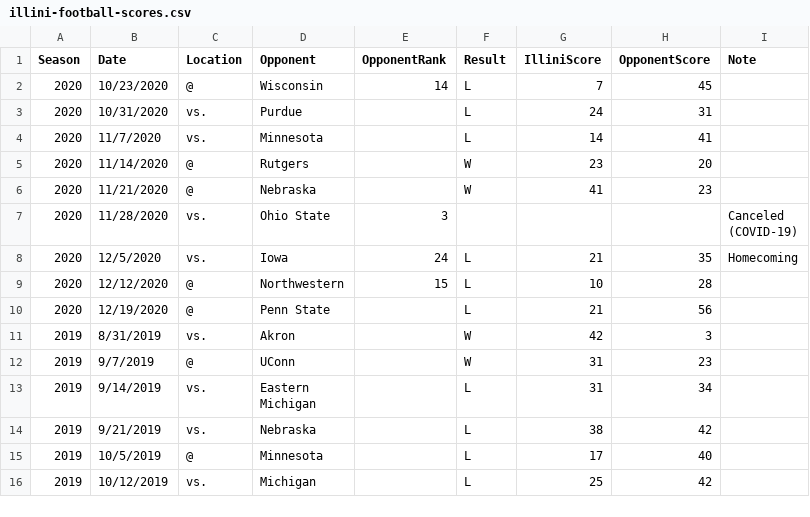
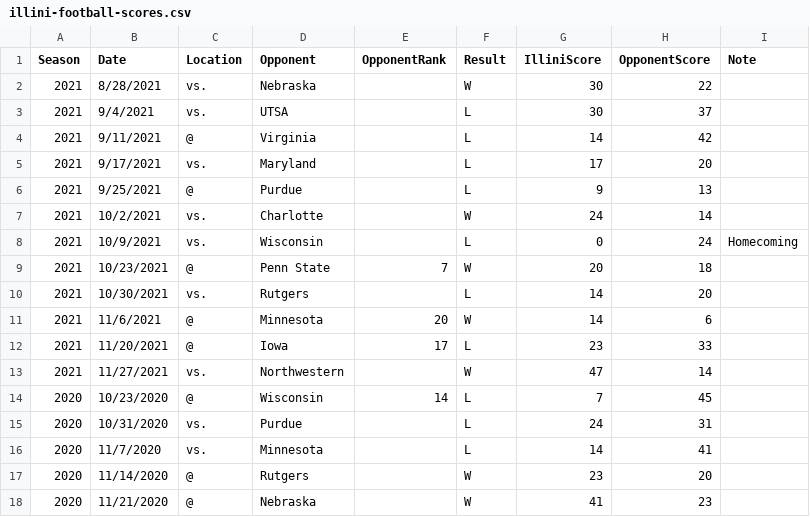
Before and after one commit to wadefagen/datasets, a CSV file: illini-football/illini-football-scores.csv, drawn as a sheet; only a part is shown; the shorter side is filled out with more unchanged rows; the diff names each change by its address in the sheet, - before the commit and + after, or states it on an @@ line.

Commit message:
2021 football season dataset update

```diff
--- a/illini-football/illini-football-scores.csv
+++ b/illini-football/illini-football-scores.csv
+row 2: 2021 | 8/28/2021 | vs. | Nebraska |  | W | 30 | 22
+row 3: 2021 | 9/4/2021 | vs. | UTSA |  | L | 30 | 37
+row 4: 2021 | 9/11/2021 | @ | Virginia |  | L | 14 | 42
+row 5: 2021 | 9/17/2021 | vs. | Maryland |  | L | 17 | 20
+row 6: 2021 | 9/25/2021 | @ | Purdue |  | L | 9 | 13
+row 7: 2021 | 10/2/2021 | vs. | Charlotte |  | W | 24 | 14
+row 8: 2021 | 10/9/2021 | vs. | Wisconsin |  | L | 0 | 24 | Homecoming
+row 9: 2021 | 10/23/2021 | @ | Penn State | 7 | W | 20 | 18
+row 10: 2021 | 10/30/2021 | vs. | Rutgers |  | L | 14 | 20
+row 11: 2021 | 11/6/2021 | @ | Minnesota | 20 | W | 14 | 6
+row 12: 2021 | 11/20/2021 | @ | Iowa | 17 | L | 23 | 33
+row 13: 2021 | 11/27/2021 | vs. | Northwestern |  | W | 47 | 14
```
Also changed, not shown: 1 other file.
